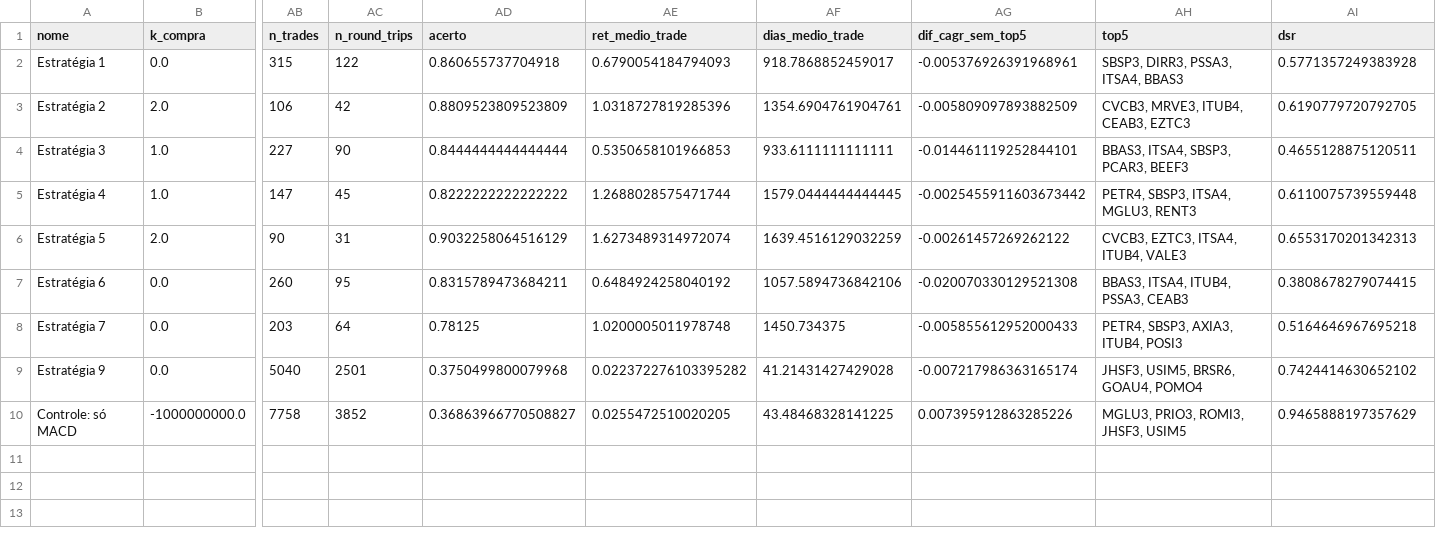
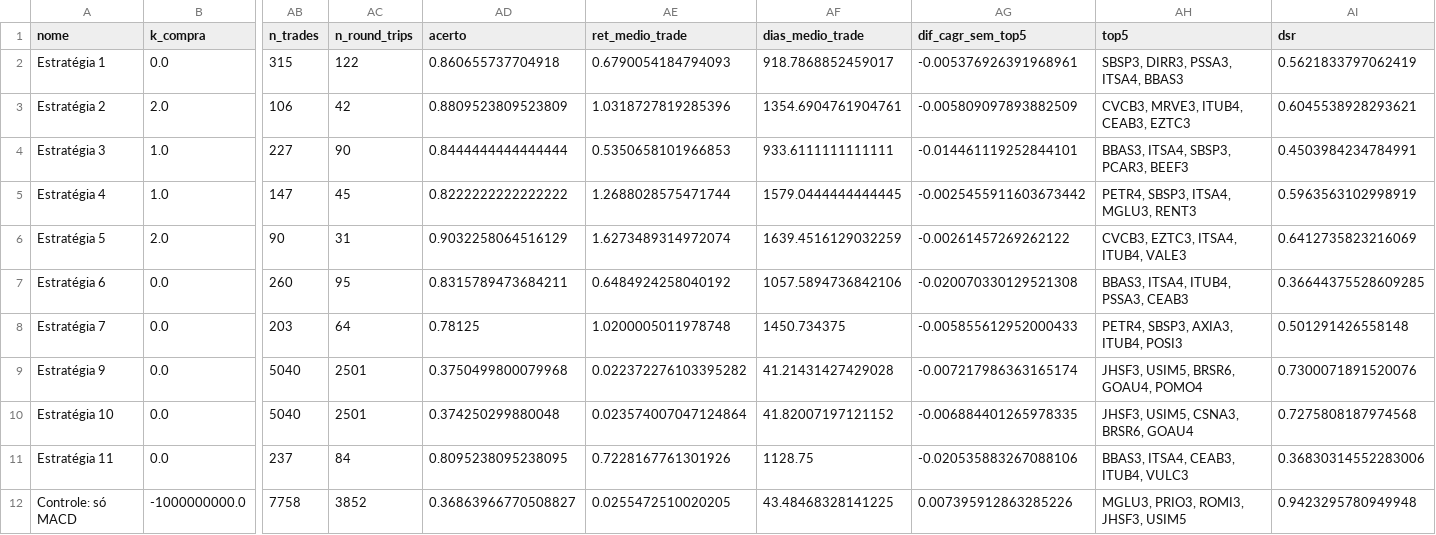
Before and after one commit to fpinto0416/vpa-historico-b3, a CSV file: reports/variantes.csv, drawn as a sheet; only a part is shown, gaps mark what is left out; addresses are those after the commit; rows hold the shown columns only; the diff names each change by its address in the sheet, - before the commit and + after, or states it on an @@ line.

```diff
--- a/reports/variantes.csv
+++ b/reports/variantes.csv
-AI2 (dsr): 0.5771357249383928
+AI2 (dsr): 0.5621833797062419
-AI3 (dsr): 0.6190779720792705
+AI3 (dsr): 0.6045538928293621
-AI4 (dsr): 0.4655128875120511
+AI4 (dsr): 0.4503984234784991
-AI5 (dsr): 0.6110075739559448
+AI5 (dsr): 0.5963563102998919
-AI6 (dsr): 0.6553170201342313
+AI6 (dsr): 0.6412735823216069
-AI7 (dsr): 0.3808678279074415
+AI7 (dsr): 0.36644375528609285
-AI8 (dsr): 0.5164646967695218
+AI8 (dsr): 0.501291426558148
-AI9 (dsr): 0.7424414630652102
+AI9 (dsr): 0.7300071891520076
+row 10: Estratégia 10 | 0.0 | 5040 | 2501 | 0.374250299880048 | 0.023574007047124864 | 41.82007197121152 | -0.006884401265978335 | JHSF3, USIM5, CSNA3, BRSR6, GOAU4 | 0.7275808187974568
+row 11: Estratégia 11 | 0.0 | 237 | 84 | 0.8095238095238095 | 0.7228167761301926 | 1128.75 | -0.020535883267088106 | BBAS3, ITSA4, CEAB3, ITUB4, VULC3 | 0.36830314552283006
-AI12 (dsr): 0.9465888197357629
+AI12 (dsr): 0.9423295780949948
```
Also changed, not shown: reports/sensibilidade.csv, 9 other files.
